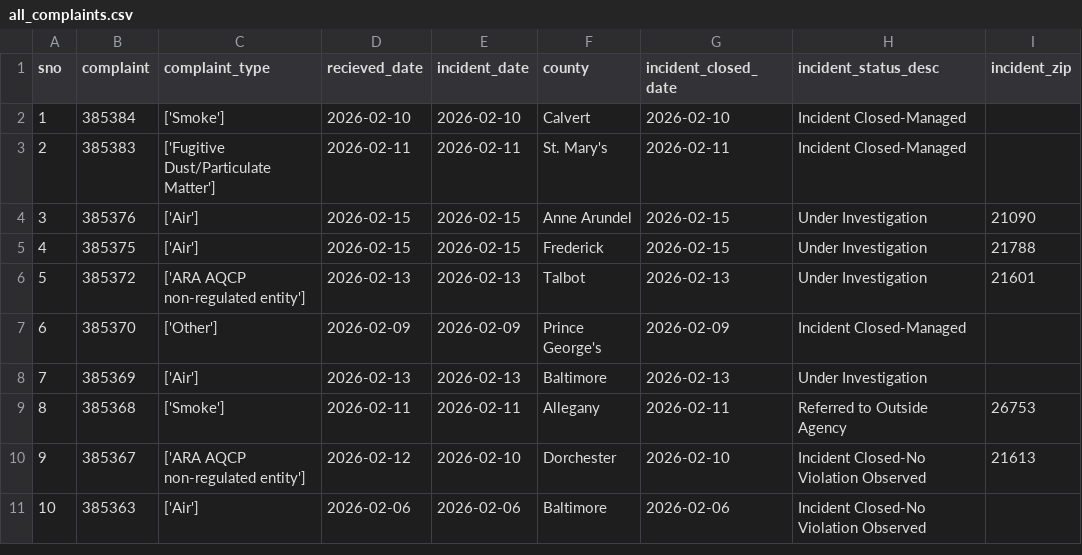
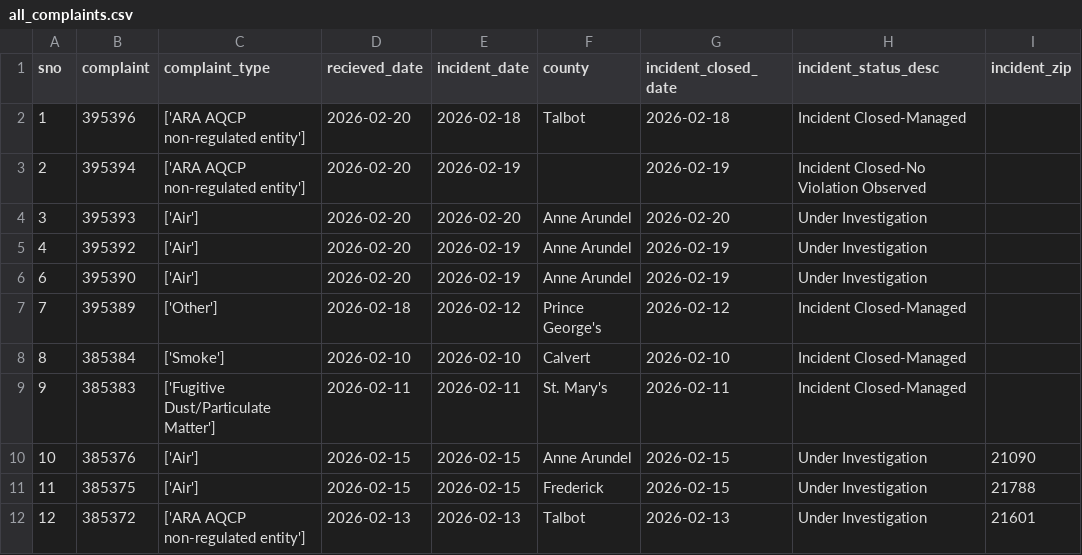
Before and after one commit to gguerrei/live-nicar-pipeline, a CSV file: exported_data/all_complaints.csv, drawn as a sheet; only a part is shown; the shorter side is filled out with more unchanged rows; addresses are those after the commit; the diff names each change by its address in the sheet, - before the commit and + after, or states it on an @@ line.

```diff
--- a/exported_data/all_complaints.csv
+++ b/exported_data/all_complaints.csv
+row 2: 1 | 395396 | ['ARA AQCP non-regulated entity'] | 2026-02-20 | 2026-02-18 | Talbot | 2026-02-18 | Incident Closed-Managed
+row 3: 2 | 395394 | ['ARA AQCP non-regulated entity'] | 2026-02-20 | 2026-02-19 |  | 2026-02-19 | Incident Closed-No Violation Observed
+row 4: 3 | 395393 | ['Air'] | 2026-02-20 | 2026-02-20 | Anne Arundel | 2026-02-20 | Under Investigation
+row 5: 4 | 395392 | ['Air'] | 2026-02-20 | 2026-02-19 | Anne Arundel | 2026-02-19 | Under Investigation
+row 6: 6 | 395390 | ['Air'] | 2026-02-20 | 2026-02-19 | Anne Arundel | 2026-02-19 | Under Investigation
+row 7: 7 | 395389 | ['Other'] | 2026-02-18 | 2026-02-12 | Prince George's | 2026-02-12 | Incident Closed-Managed
@@ column A (sno) renumbered from row 8 down @@
```
Also changed, not shown: exported_data/invalid_counties.csv.
